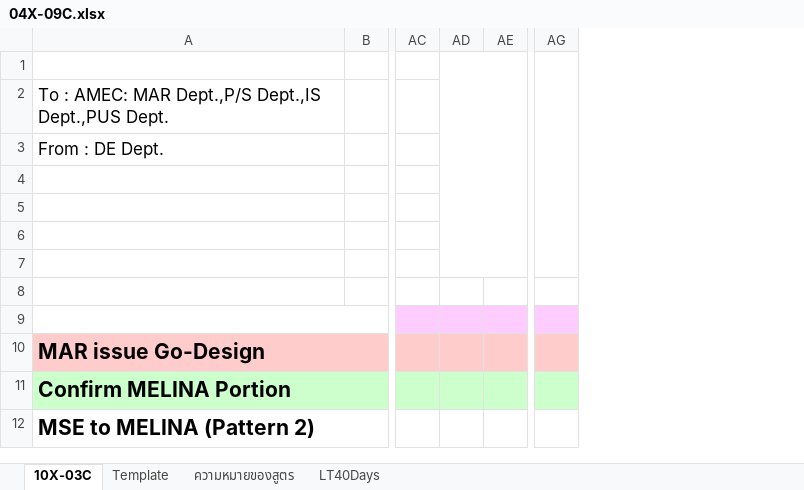
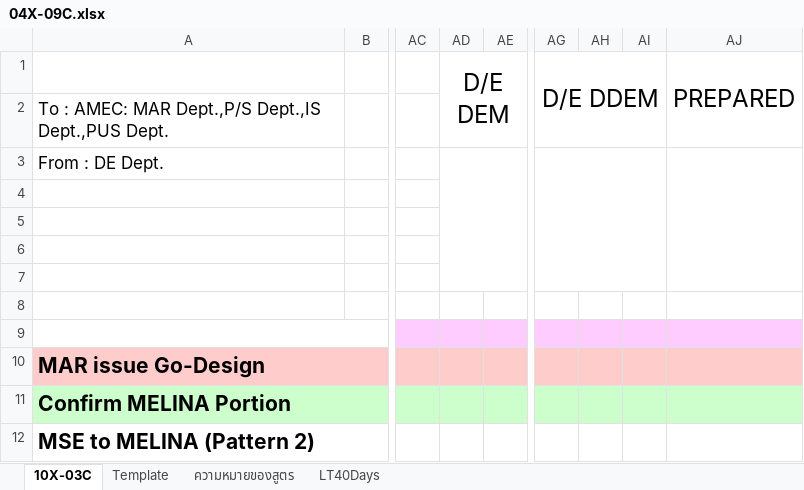
Before and after one commit to mconthelock/form, an Excel workbook: application/controllers/dedform/DED-MDS/04X-09C.xlsx, sheet 10X-03C, drawn as a sheet; only a part is shown, gaps mark what is left out; values as stored, in another font and other column widths than the file's, no borders; charts and pictures not drawn; removed rows and columns are numbered as before the commit, all else as after; rows hold the shown columns only; the diff names each change by its address in the sheet, - before the commit and + after, or states it on an @@ line.

```diff
--- a/application/controllers/dedform/DED-MDS/04X-09C.xlsx (sheet 10X-03C)
+++ b/application/controllers/dedform/DED-MDS/04X-09C.xlsx (sheet 10X-03C)
-column AD, empty
+column AD, row 1: D/E DEM
+column AH, empty
+column AI, empty
+column AJ, row 1: PREPARED
-row 1: (empty)
+row 1:  |  |  | D/E DEM |  | D/E DDEM |  |  | PREPARED
-AG1:AG7 merged
+AG1:AI2 merged
+AG3:AI7 merged
```
Also changed, not shown: 4 other files.
